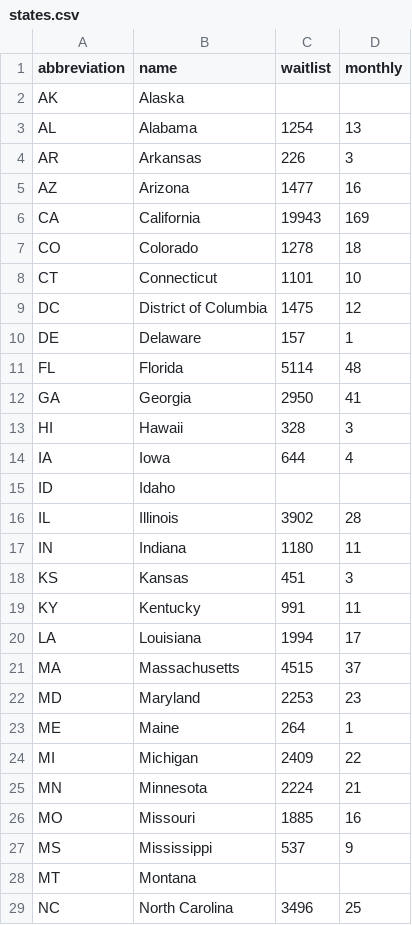
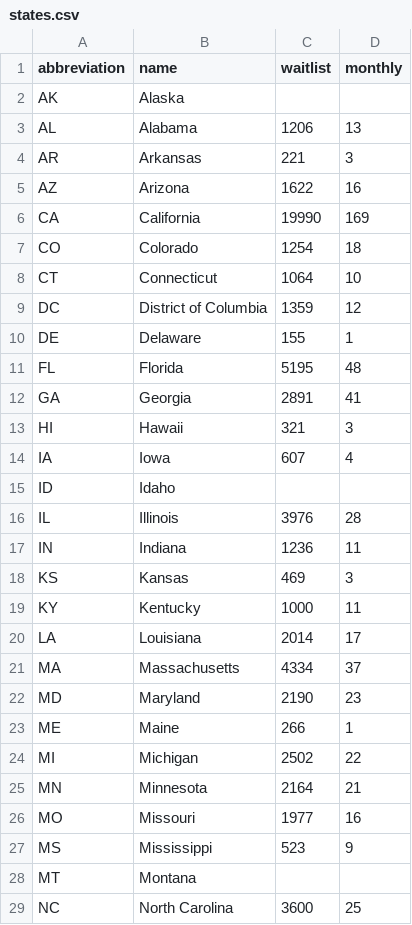
Before and after one commit to organize-org/opo-data, a CSV file: src/data/states.csv, drawn as a sheet; only a part is shown; the diff covers the shown part only.

Commit message:
updating waitlists feb 1

```diff
--- a/src/data/states.csv
+++ b/src/data/states.csv
@@ -2,28 +2,28 @@
 AK,Alaska,,
-AL,Alabama,1254,13
-AR,Arkansas,226,3
-AZ,Arizona,1477,16
-CA,California,19943,169
-CO,Colorado,1278,18
-CT,Connecticut,1101,10
-DC,District of Columbia,1475,12
-DE,Delaware,157,1
-FL,Florida,5114,48
-GA,Georgia,2950,41
-HI,Hawaii,328,3
-IA,Iowa,644,4
+AL,Alabama,1206,13
+AR,Arkansas,221,3
+AZ,Arizona,1622,16
+CA,California,19990,169
+CO,Colorado,1254,18
+CT,Connecticut,1064,10
+DC,District of Columbia,1359,12
+DE,Delaware,155,1
+FL,Florida,5195,48
+GA,Georgia,2891,41
+HI,Hawaii,321,3
+IA,Iowa,607,4
 ID,Idaho,,
-IL,Illinois,3902,28
-IN,Indiana,1180,11
-KS,Kansas,451,3
-KY,Kentucky,991,11
-LA,Louisiana,1994,17
-MA,Massachusetts,4515,37
-MD,Maryland,2253,23
-ME,Maine,264,1
-MI,Michigan,2409,22
-MN,Minnesota,2224,21
-MO,Missouri,1885,16
-MS,Mississippi,537,9
+IL,Illinois,3976,28
+IN,Indiana,1236,11
+KS,Kansas,469,3
+KY,Kentucky,1000,11
+LA,Louisiana,2014,17
+MA,Massachusetts,4334,37
+MD,Maryland,2190,23
+ME,Maine,266,1
+MI,Michigan,2502,22
+MN,Minnesota,2164,21
+MO,Missouri,1977,16
+MS,Mississippi,523,9
 MT,Montana,,
-NC,North Carolina,3496,25
+NC,North Carolina,3600,25
```
Also changed, not shown: 23 edited cells elsewhere in this file, 2 other files.
